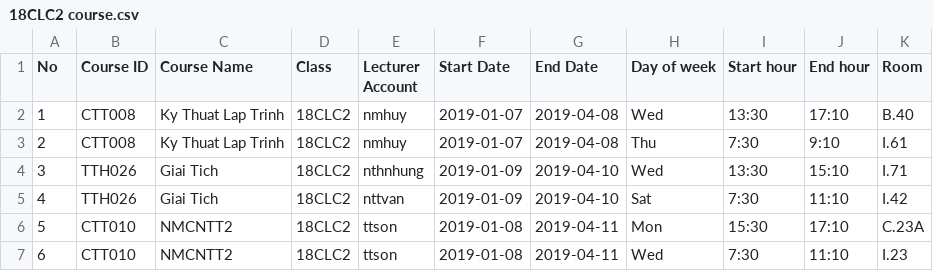
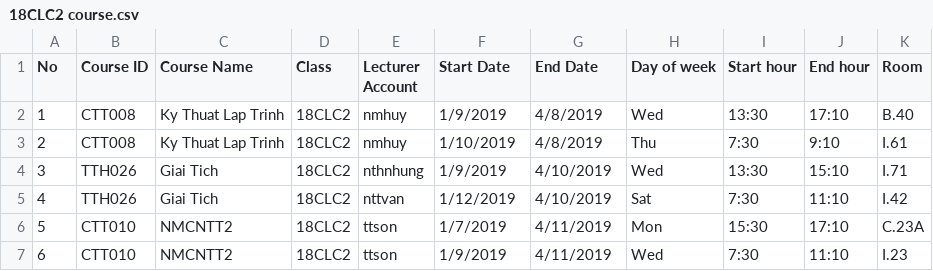
Before and after one commit to W4S4P34/MiniStudentManagementSystemMSMS, a CSV file: import/Courses/18CLC2 course.csv, drawn as a sheet.

```diff
--- a/import/Courses/18CLC2 course.csv
+++ b/import/Courses/18CLC2 course.csv
@@ -1,7 +1,7 @@
 No,Course ID,Course Name,Class,Lecturer Account,Start Date,End Date,Day of week,Start hour,End hour,Room
-1,CTT008,Ky Thuat Lap Trinh,18CLC2,nmhuy,2019-01-07,2019-04-08,Wed,13:30,17:10,B.40
-2,CTT008,Ky Thuat Lap Trinh,18CLC2,nmhuy,2019-01-07,2019-04-08,Thu,7:30,9:10,I.61
-3,TTH026,Giai Tich,18CLC2,nthnhung,2019-01-09,2019-04-10,Wed,13:30,15:10,I.71
-4,TTH026,Giai Tich,18CLC2,nttvan,2019-01-09,2019-04-10,Sat,7:30,11:10,I.42
-5,CTT010,NMCNTT2,18CLC2,ttson,2019-01-08,2019-04-11,Mon,15:30,17:10,C.23A
-6,CTT010,NMCNTT2,18CLC2,ttson,2019-01-08,2019-04-11,Wed,7:30,11:10,I.23
+1,CTT008,Ky Thuat Lap Trinh,18CLC2,nmhuy,1/9/2019,4/8/2019,Wed,13:30,17:10,B.40
+2,CTT008,Ky Thuat Lap Trinh,18CLC2,nmhuy,1/10/2019,4/8/2019,Thu,7:30,9:10,I.61
+3,TTH026,Giai Tich,18CLC2,nthnhung,1/9/2019,4/10/2019,Wed,13:30,15:10,I.71
+4,TTH026,Giai Tich,18CLC2,nttvan,1/12/2019,4/10/2019,Sat,7:30,11:10,I.42
+5,CTT010,NMCNTT2,18CLC2,ttson,1/7/2019,4/11/2019,Mon,15:30,17:10,C.23A
+6,CTT010,NMCNTT2,18CLC2,ttson,1/9/2019,4/11/2019,Wed,7:30,11:10,I.23
```
Also changed, not shown: import/Courses/18CLC1 course.csv, import/Courses/18CLC3 course.csv, 3 other files.
